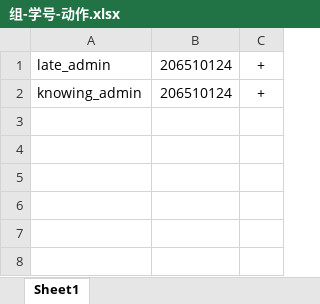
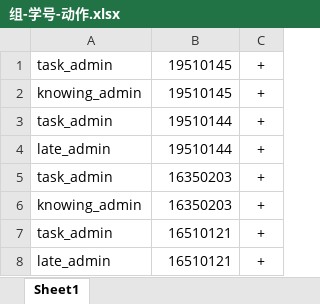
Before and after one commit to qiuzhe-top/ChileCat, an Excel workbook: upload/组-学号-动作.xlsx, sheet Sheet1, drawn as a sheet; values as stored, in another font and other column widths than the file's, no borders; addresses are those after the commit; the diff names each change by its address in the sheet, - before the commit and + after, or states it on an @@ line.

```diff
--- a/upload/组-学号-动作.xlsx (sheet Sheet1)
+++ b/upload/组-学号-动作.xlsx (sheet Sheet1)
+row 1: task_admin | 19510145 | +
+row 2: knowing_admin | 19510145 | +
+row 3: task_admin | 19510144 | +
-B4: 206510124
+B4: 19510144
+row 5: task_admin | 16350203 | +
-B6: 206510124
+B6: 16350203
+row 7: task_admin | 16510121 | +
+row 8: late_admin | 16510121 | +
```
Also changed, not shown: 1 other file.
